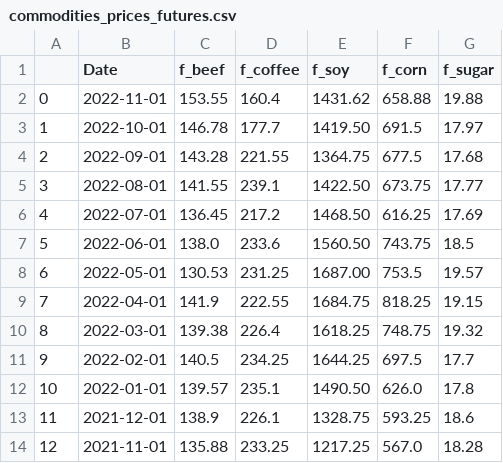
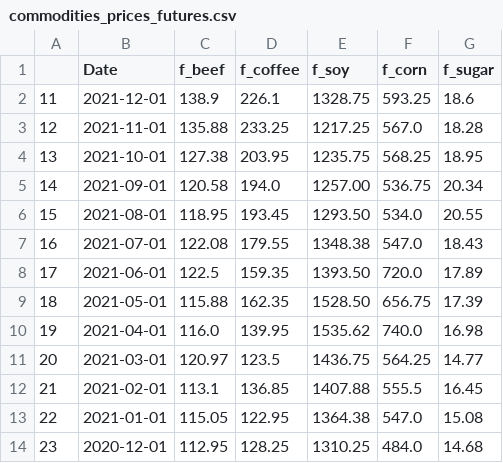
Before and after one commit to mattdias96/granger-casusality-agro, a CSV file: Data/commodities_prices_futures.csv, drawn as a sheet; only a part is shown; the shorter side is filled out with more unchanged rows; the diff names each change by its address in the sheet, - before the commit and + after, or states it on an @@ line.

```diff
--- a/Data/commodities_prices_futures.csv
+++ b/Data/commodities_prices_futures.csv
-row 2: 0 | 2022-11-01 | 153.55 | 160.4 | 1431.62 | 658.88 | 19.88
-row 3: 1 | 2022-10-01 | 146.78 | 177.7 | 1419.50 | 691.5 | 17.97
-row 4: 2 | 2022-09-01 | 143.28 | 221.55 | 1364.75 | 677.5 | 17.68
-row 5: 3 | 2022-08-01 | 141.55 | 239.1 | 1422.50 | 673.75 | 17.77
-row 6: 4 | 2022-07-01 | 136.45 | 217.2 | 1468.50 | 616.25 | 17.69
-row 7: 5 | 2022-06-01 | 138.0 | 233.6 | 1560.50 | 743.75 | 18.5
-row 8: 6 | 2022-05-01 | 130.53 | 231.25 | 1687.00 | 753.5 | 19.57
-row 9: 7 | 2022-04-01 | 141.9 | 222.55 | 1684.75 | 818.25 | 19.15
-row 10: 8 | 2022-03-01 | 139.38 | 226.4 | 1618.25 | 748.75 | 19.32
-row 11: 9 | 2022-02-01 | 140.5 | 234.25 | 1644.25 | 697.5 | 17.7
-row 12: 10 | 2022-01-01 | 139.57 | 235.1 | 1490.50 | 626.0 | 17.8
```
Also changed, not shown: Data/commodities_prices.csv, 17 other files.
